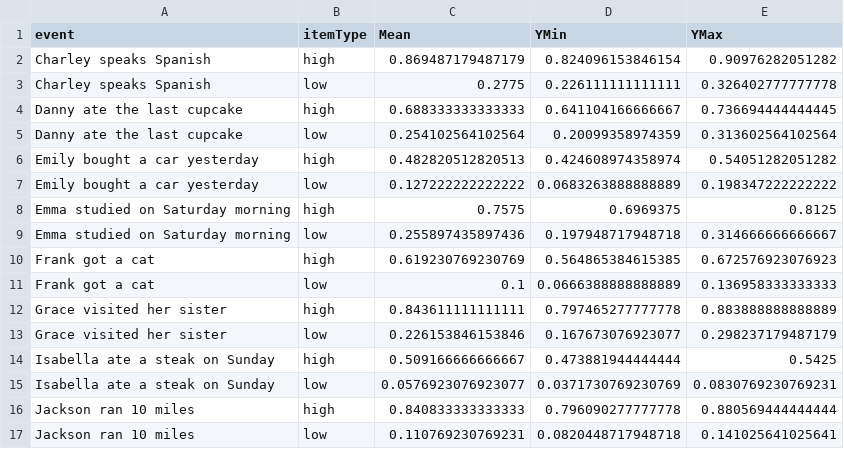
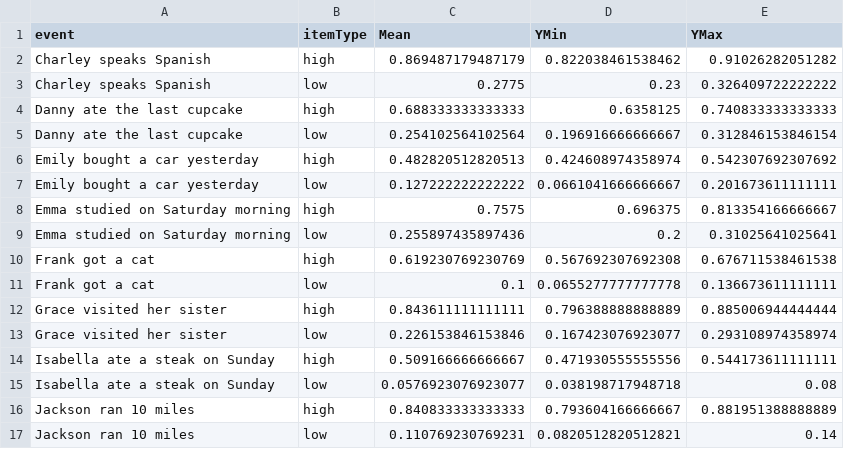
Before and after one commit to judith-tonhauser/projective-probability, a CSV file: results/1-prior/data/prior_means.csv, drawn as a sheet; only a part is shown; the diff covers the shown part only.

Commit message:
updated analyses for prior paper

```diff
--- a/results/1-prior/data/prior_means.csv
+++ b/results/1-prior/data/prior_means.csv
@@ -1,17 +1,17 @@
 event,itemType,Mean,YMin,YMax
-Charley speaks Spanish,high,0.869487179487179,0.824096153846154,0.90976282051282
-Charley speaks Spanish,low,0.2775,0.226111111111111,0.326402777777778
-Danny ate the last cupcake,high,0.688333333333333,0.641104166666667,0.736694444444445
-Danny ate the last cupcake,low,0.254102564102564,0.20099358974359,0.313602564102564
-Emily bought a car yesterday,high,0.482820512820513,0.424608974358974,0.54051282051282
-Emily bought a car yesterday,low,0.127222222222222,0.0683263888888889,0.198347222222222
-Emma studied on Saturday morning,high,0.7575,0.6969375,0.8125
-Emma studied on Saturday morning,low,0.255897435897436,0.197948717948718,0.314666666666667
-Frank got a cat,high,0.619230769230769,0.564865384615385,0.672576923076923
-Frank got a cat,low,0.1,0.0666388888888889,0.136958333333333
-Grace visited her sister,high,0.843611111111111,0.797465277777778,0.883888888888889
-Grace visited her sister,low,0.226153846153846,0.167673076923077,0.298237179487179
-Isabella ate a steak on Sunday,high,0.509166666666667,0.473881944444444,0.5425
-Isabella ate a steak on Sunday,low,0.0576923076923077,0.0371730769230769,0.0830769230769231
-Jackson ran 10 miles,high,0.840833333333333,0.796090277777778,0.880569444444444
-Jackson ran 10 miles,low,0.110769230769231,0.0820448717948718,0.141025641025641
+Charley speaks Spanish,high,0.869487179487179,0.822038461538462,0.91026282051282
+Charley speaks Spanish,low,0.2775,0.23,0.326409722222222
+Danny ate the last cupcake,high,0.688333333333333,0.6358125,0.740833333333333
+Danny ate the last cupcake,low,0.254102564102564,0.196916666666667,0.312846153846154
+Emily bought a car yesterday,high,0.482820512820513,0.424608974358974,0.542307692307692
+Emily bought a car yesterday,low,0.127222222222222,0.0661041666666667,0.201673611111111
+Emma studied on Saturday morning,high,0.7575,0.696375,0.813354166666667
+Emma studied on Saturday morning,low,0.255897435897436,0.2,0.31025641025641
+Frank got a cat,high,0.619230769230769,0.567692307692308,0.676711538461538
+Frank got a cat,low,0.1,0.0655277777777778,0.136673611111111
+Grace visited her sister,high,0.843611111111111,0.796388888888889,0.885006944444444
+Grace visited her sister,low,0.226153846153846,0.167423076923077,0.293108974358974
+Isabella ate a steak on Sunday,high,0.509166666666667,0.471930555555556,0.544173611111111
+Isabella ate a steak on Sunday,low,0.0576923076923077,0.038198717948718,0.08
+Jackson ran 10 miles,high,0.840833333333333,0.793604166666667,0.881951388888889
+Jackson ran 10 miles,low,0.110769230769231,0.0820512820512821,0.14
```
Also changed, not shown: 48 edited cells elsewhere in this file, results/exp4/data/prior_means.csv, 24 other files.
